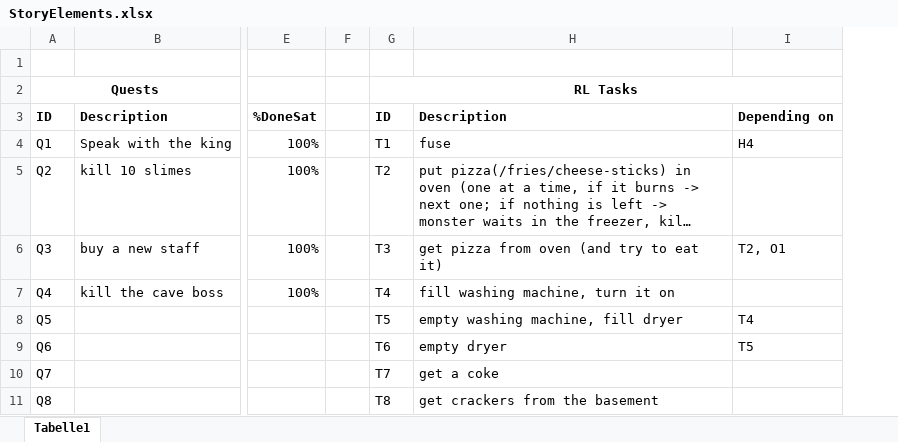
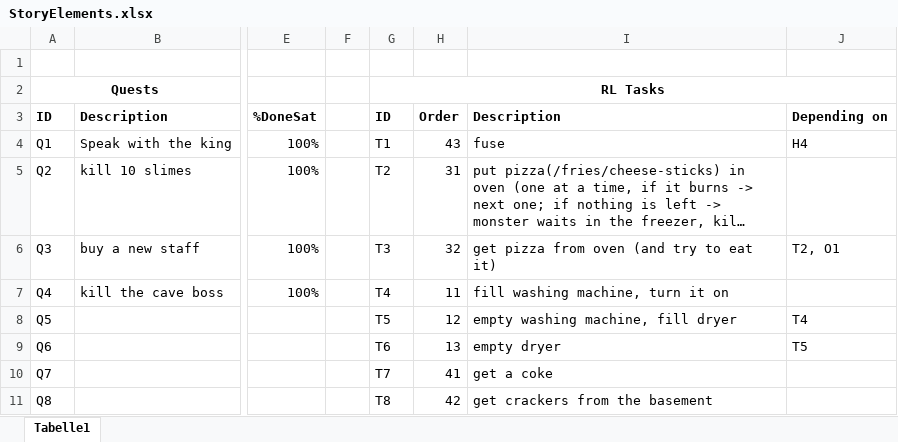
Before and after one commit to Maki99999/isekai-fake-rpg, an Excel workbook: Documents/StoryElements.xlsx, sheet Tabelle1, drawn as a sheet; only a part is shown, gaps mark what is left out; long unchanged cells end in …; values as stored, in another font and other column widths than the file's, no borders; conditional formats not drawn; the diff names each change by its address in the sheet, - before the commit and + after, or states it on an @@ line.

```diff
--- a/Documents/StoryElements.xlsx (sheet Tabelle1)
+++ b/Documents/StoryElements.xlsx (sheet Tabelle1)
+column H, rows 3-11: Order | 43 | 31 | 32 | 11 | 12 | 13 | 41 | 42
```
Also changed, not shown: formulas that keep their value, 25 other files.
